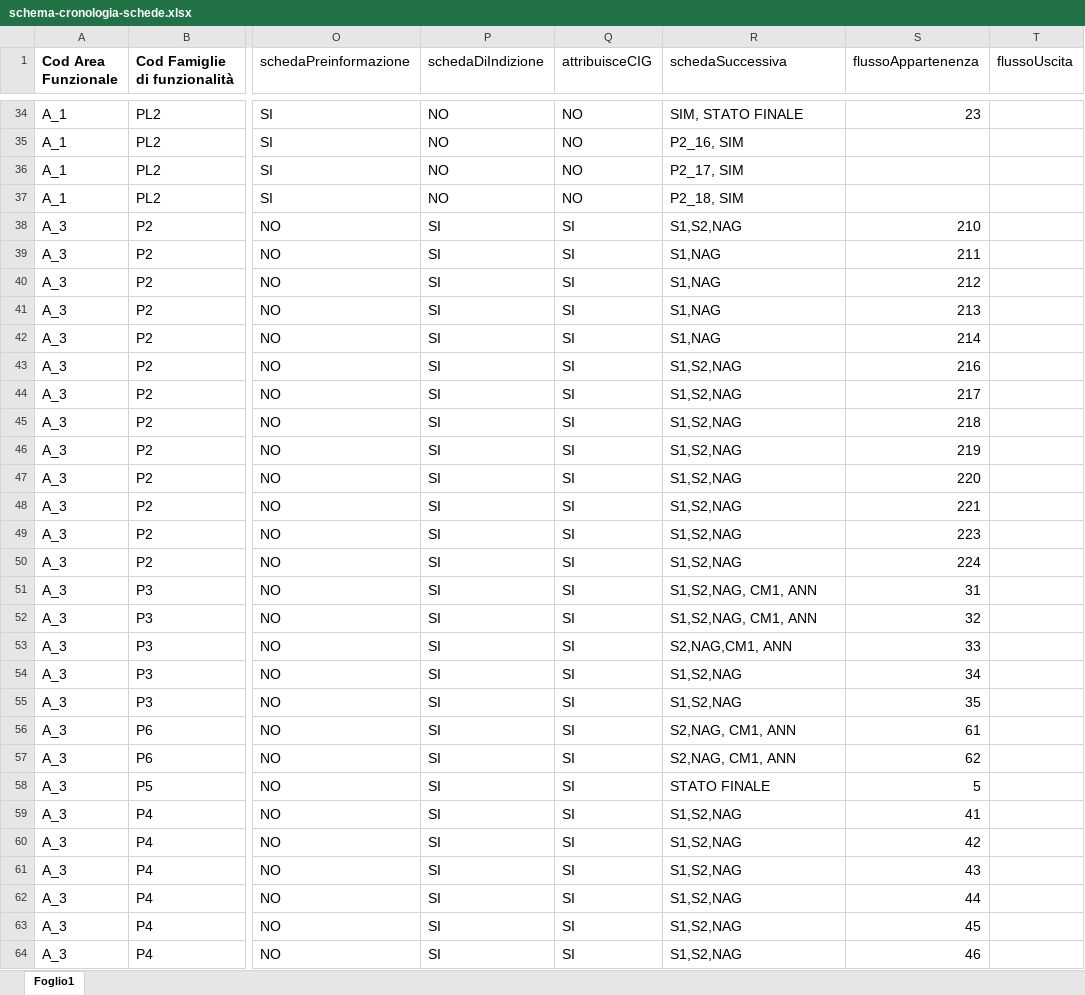
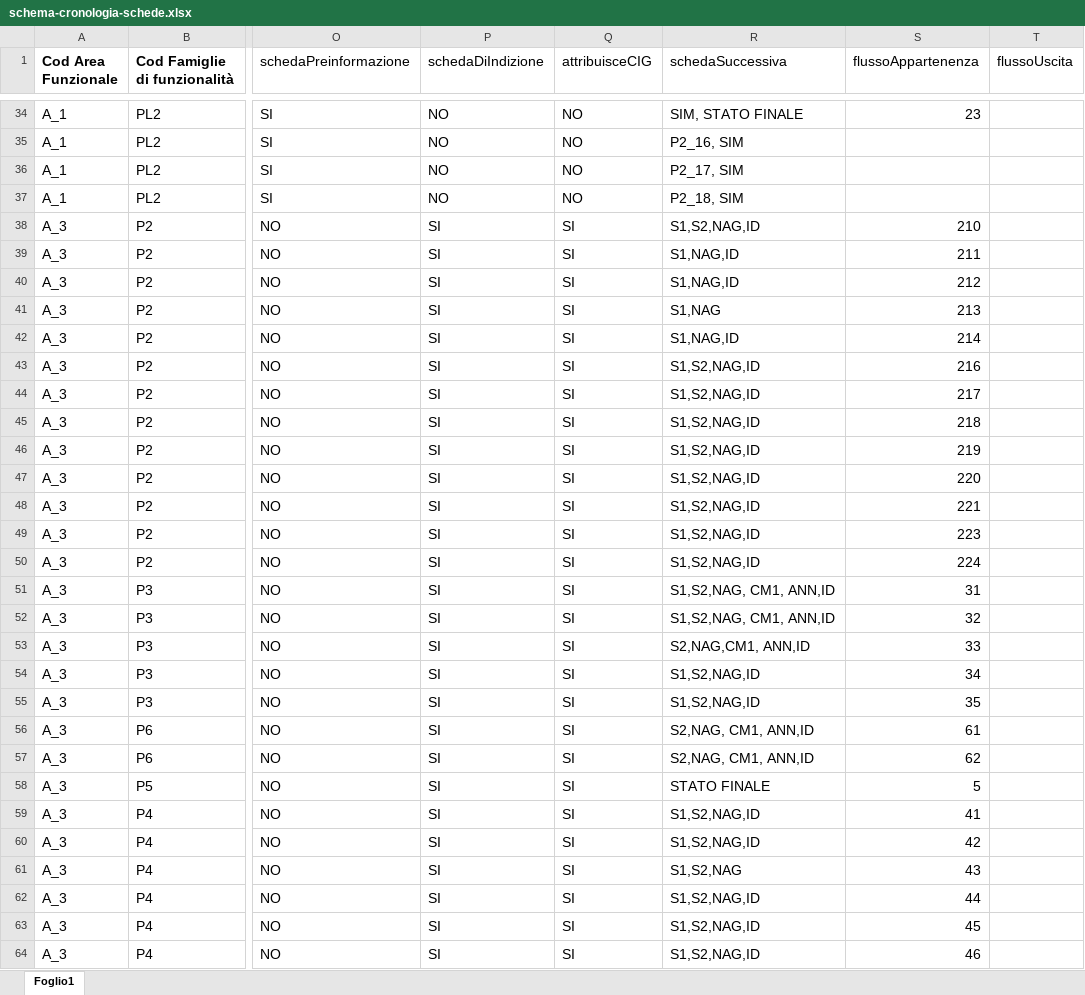
Before and after one commit to anticorruzione-test/npa, an Excel workbook: docs/orchestratore/schema-cronologia-schede.xlsx, sheet Foglio1, drawn as a sheet; only a part is shown, gaps mark what is left out; values as stored, in another font and other column widths than the file's, no borders; the diff covers the shown part only; the diff names each change by its address in the sheet, - before the commit and + after, or states it on an @@ line.

Commit message:
update

```diff
--- a/docs/orchestratore/schema-cronologia-schede.xlsx (sheet Foglio1)
+++ b/docs/orchestratore/schema-cronologia-schede.xlsx (sheet Foglio1)
-R38 (schedaSuccessiva): S1,S2,NAG
+R38 (schedaSuccessiva): S1,S2,NAG,ID
-R39:R40 (schedaSuccessiva): S1,NAG
+R39:R40 (schedaSuccessiva): S1,NAG,ID
-R42 (schedaSuccessiva): S1,NAG
+R42 (schedaSuccessiva): S1,NAG,ID
-R43:R50 (schedaSuccessiva): S1,S2,NAG
+R43:R50 (schedaSuccessiva): S1,S2,NAG,ID
-R51:R52 (schedaSuccessiva): S1,S2,NAG, CM1, ANN
+R51:R52 (schedaSuccessiva): S1,S2,NAG, CM1, ANN,ID
-R53 (schedaSuccessiva): S2,NAG,CM1, ANN
+R53 (schedaSuccessiva): S2,NAG,CM1, ANN,ID
-R54:R55 (schedaSuccessiva): S1,S2,NAG
+R54:R55 (schedaSuccessiva): S1,S2,NAG,ID
-R56:R57 (schedaSuccessiva): S2,NAG, CM1, ANN
+R56:R57 (schedaSuccessiva): S2,NAG, CM1, ANN,ID
-R59:R60 (schedaSuccessiva): S1,S2,NAG
+R59:R60 (schedaSuccessiva): S1,S2,NAG,ID
-R62:R64 (schedaSuccessiva): S1,S2,NAG
+R62:R64 (schedaSuccessiva): S1,S2,NAG,ID
```
Also changed, not shown: 84 edited cells elsewhere in this sheet.
